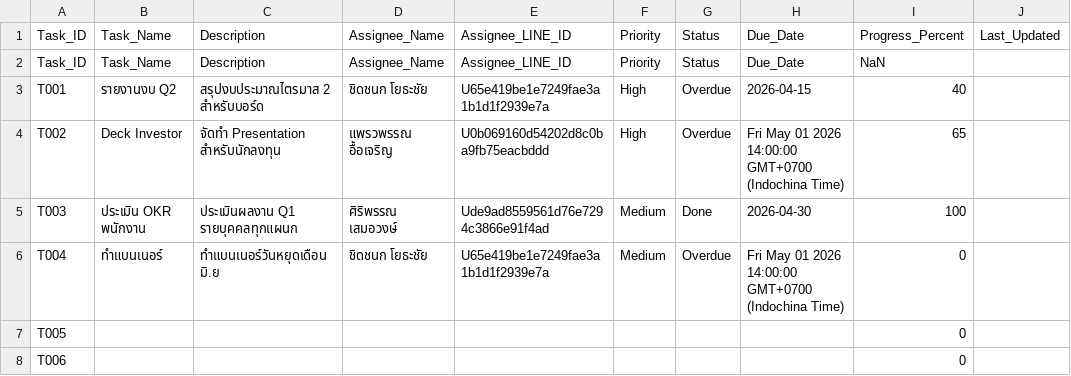
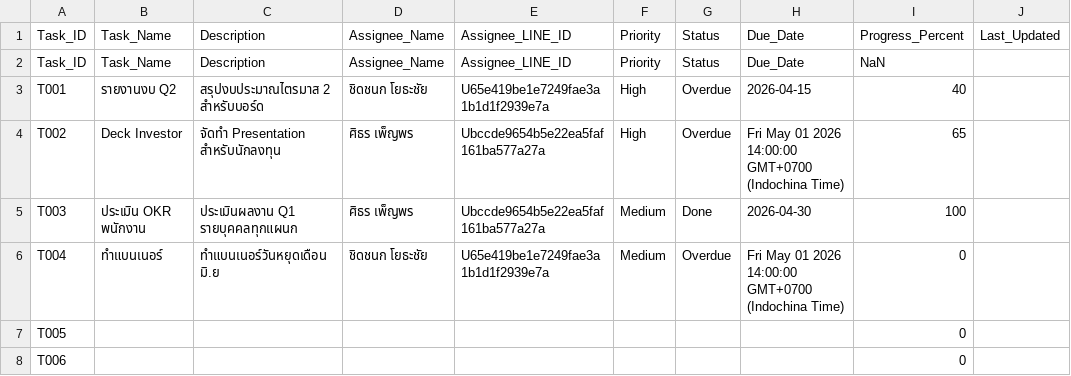
Before and after one commit to chidchanokyo-blip/task-dashboard, a CSV file: data/tasks.csv, drawn as a sheet; only a part is shown; the diff names each change by its address in the sheet, - before the commit and + after, or states it on an @@ line.

```diff
--- a/data/tasks.csv
+++ b/data/tasks.csv
-D4: แพรวพรรณ อื้อเจริญ
+D4: ศิธร เพ็ญพร
-E4: U0b069160d54202d8c0ba9fb75eacbddd
+E4: Ubccde9654b5e22ea5faf161ba577a27a
-D5: ศิริพรรณ เสมอวงษ์
+D5: ศิธร เพ็ญพร
-E5: Ude9ad8559561d76e7294c3866e91f4ad
+E5: Ubccde9654b5e22ea5faf161ba577a27a
```
